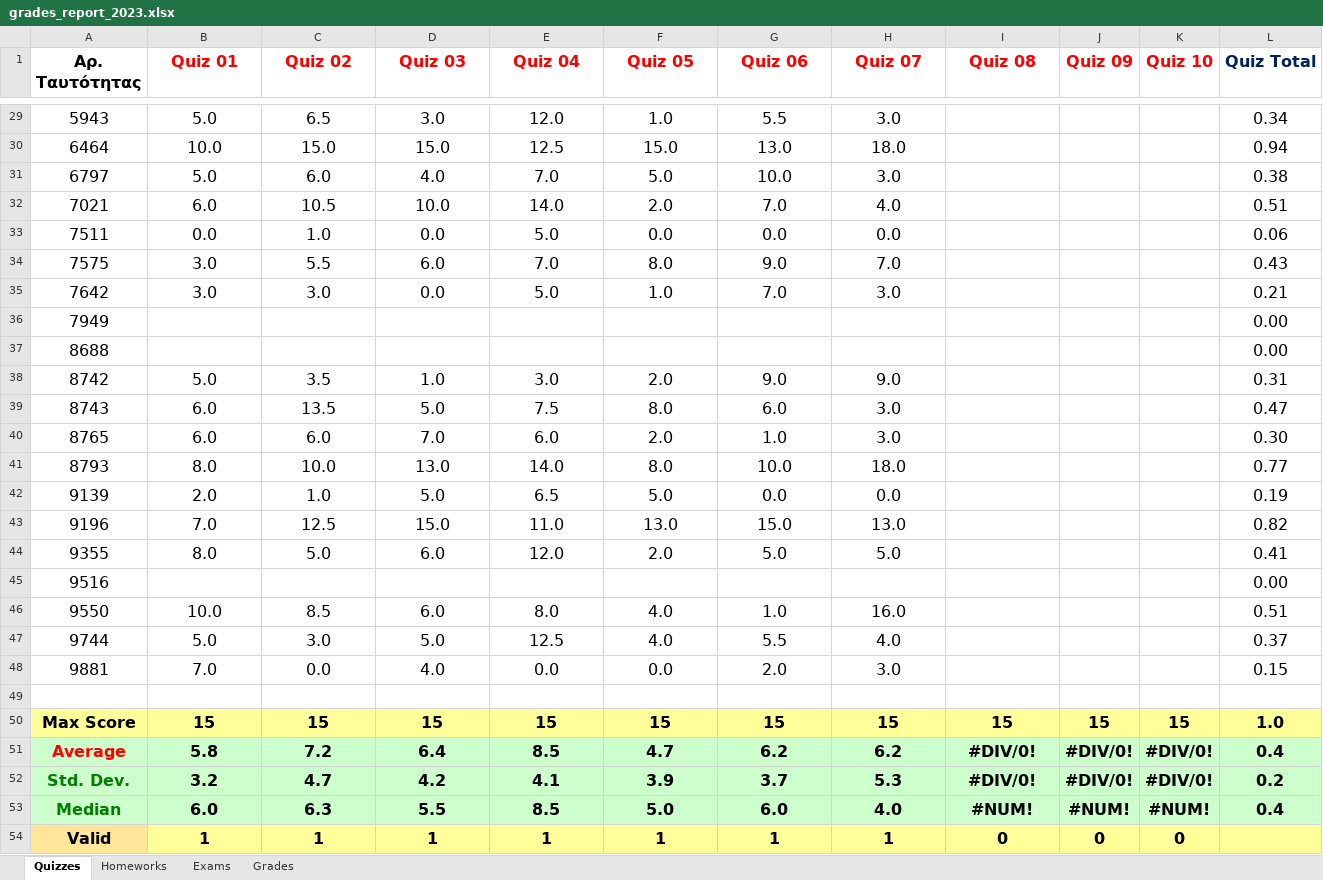
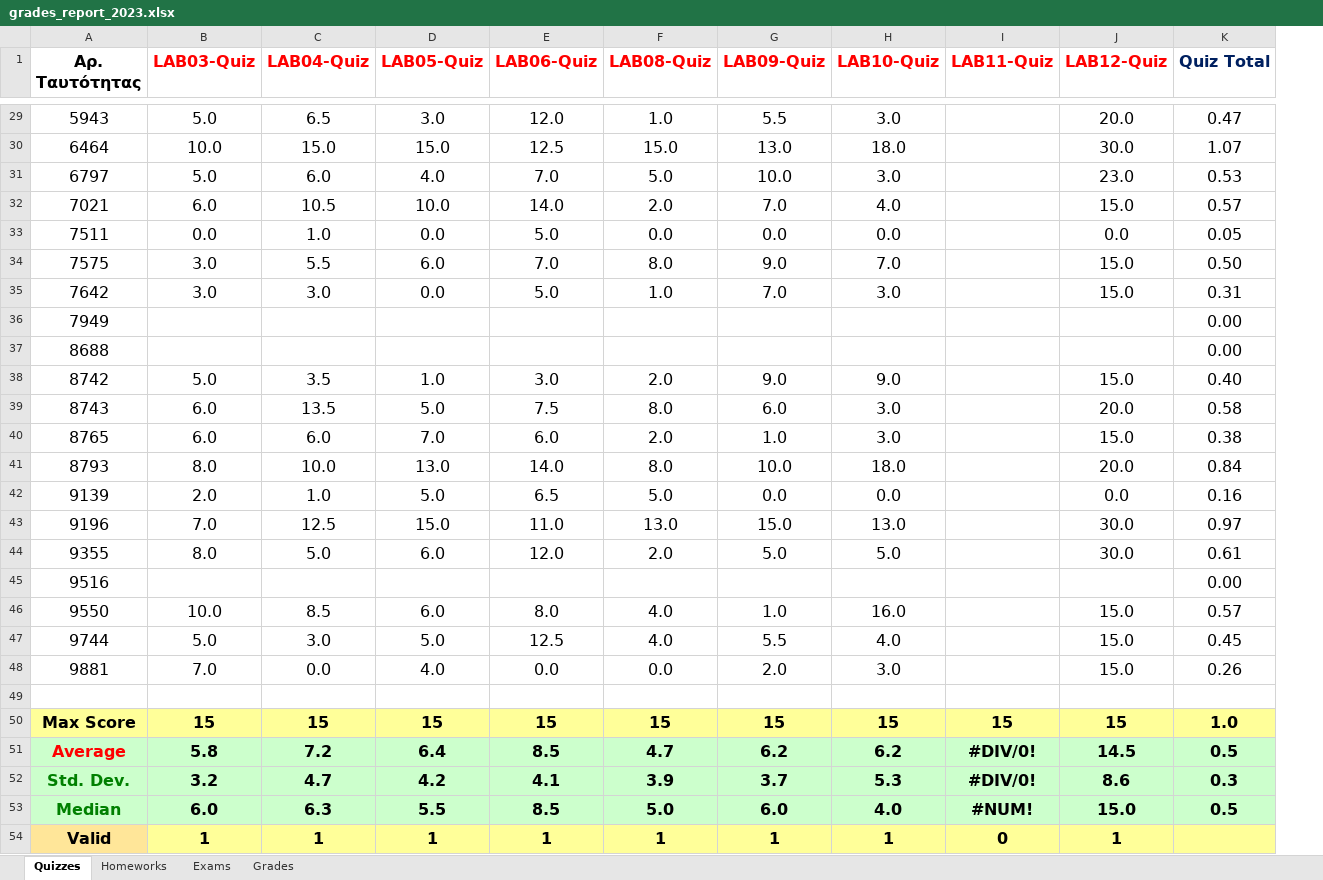
Before and after one commit to ptohos/ptohos.github.io, an Excel workbook: phy140/Grades/grades_report_2023.xlsx, sheet Quizzes, drawn as a sheet; only a part is shown, gaps mark what is left out; values as stored, in another font and other column widths than the file's, no borders; removed rows and columns are numbered as before the commit, all else as after; the diff covers the shown part only; the diff names each change by its address in the sheet, - before the commit and + after, or states it on an @@ line.

```diff
--- a/phy140/Grades/grades_report_2023.xlsx (sheet Quizzes)
+++ b/phy140/Grades/grades_report_2023.xlsx (sheet Quizzes)
-column J (Quiz 09), rows 50-54: 15 | #DIV/0! | #DIV/0! | #NUM! | 0
-column K (Quiz 10), rows 50-54: 15 | #DIV/0! | #DIV/0! | #NUM! | 0
+column J (LAB12-Quiz), rows 29-54: 20.0 | 30.0 | 23.0 | 15.0 | 0.0 | 15.0 | 15.0 |  |  | 15.0 | 20.0 | 15.0 | 20.0 | 0.0 | 30.0 | 30.0 |  | 15.0 | 15.0 | 15.0 |  | 15 | 14.5 | 8.6 | 15.0 | 1
-B1: Quiz 01
+B1: LAB03-Quiz
-C1: Quiz 02
+C1: LAB04-Quiz
-D1: Quiz 03
+D1: LAB05-Quiz
-E1: Quiz 04
+E1: LAB06-Quiz
-F1: Quiz 05
+F1: LAB08-Quiz
-G1: Quiz 06
+G1: LAB09-Quiz
-H1: Quiz 07
+H1: LAB10-Quiz
-I1: Quiz 08
+I1: LAB11-Quiz
-K29 (Quiz Total): 0.34
+K29 (Quiz Total): 0.47
-K30 (Quiz Total): 0.94
+K30 (Quiz Total): 1.07
-K31 (Quiz Total): 0.38
+K31 (Quiz Total): 0.53
-K32 (Quiz Total): 0.51
+K32 (Quiz Total): 0.57
-K33 (Quiz Total): 0.06
+K33 (Quiz Total): 0.05
-K34 (Quiz Total): 0.43
+K34 (Quiz Total): 0.50
-K35 (Quiz Total): 0.21
+K35 (Quiz Total): 0.31
-K38 (Quiz Total): 0.31
+K38 (Quiz Total): 0.40
-K39 (Quiz Total): 0.47
+K39 (Quiz Total): 0.58
-K40 (Quiz Total): 0.30
+K40 (Quiz Total): 0.38
-K41 (Quiz Total): 0.77
+K41 (Quiz Total): 0.84
-K42 (Quiz Total): 0.19
+K42 (Quiz Total): 0.16
-K43 (Quiz Total): 0.82
+K43 (Quiz Total): 0.97
-K44 (Quiz Total): 0.41
+K44 (Quiz Total): 0.61
-K46 (Quiz Total): 0.51
+K46 (Quiz Total): 0.57
-K47 (Quiz Total): 0.37
+K47 (Quiz Total): 0.45
-K48 (Quiz Total): 0.15
+K48 (Quiz Total): 0.26
-K51 (Quiz Total): 0.4
+K51 (Quiz Total): 0.5
-K52 (Quiz Total): 0.2
+K52 (Quiz Total): 0.3
-K53 (Quiz Total): 0.4
+K53 (Quiz Total): 0.5
```
Also changed, not shown: 26 edited cells elsewhere in this sheet, sheet Grades, formulas that keep their value, 7 other files.
